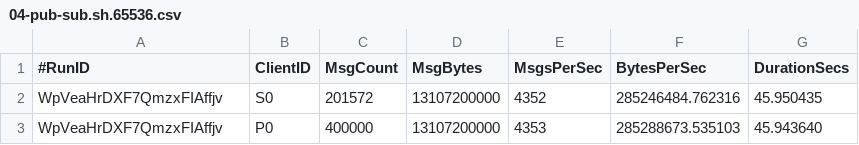
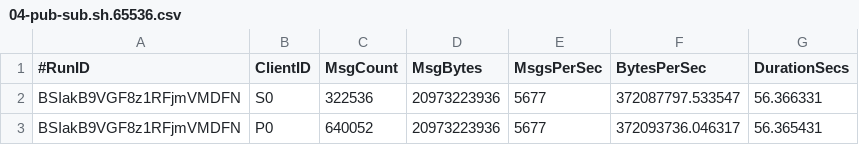
Before and after one commit to sco3/hello-python-web, a CSV file: src/main/nats-stream/04-pub-sub.sh.65536.csv, drawn as a sheet.

```diff
--- a/src/main/nats-stream/04-pub-sub.sh.65536.csv
+++ b/src/main/nats-stream/04-pub-sub.sh.65536.csv
@@ -1,3 +1,3 @@
 #RunID,ClientID,MsgCount,MsgBytes,MsgsPerSec,BytesPerSec,DurationSecs
-WpVeaHrDXF7QmzxFIAffjv,S0,201572,13107200000,4352,285246484.762316,45.950435
-WpVeaHrDXF7QmzxFIAffjv,P0,400000,13107200000,4353,285288673.535103,45.943640
+BSIakB9VGF8z1RFjmVMDFN,S0,322536,20973223936,5677,372087797.533547,56.366331
+BSIakB9VGF8z1RFjmVMDFN,P0,640052,20973223936,5677,372093736.046317,56.365431
```
Also changed, not shown: src/main/nats-stream/04-pub-sub.sh.1024.csv, src/main/nats-stream/04-pub-sub.sh.1048576.csv, 41 other files.
